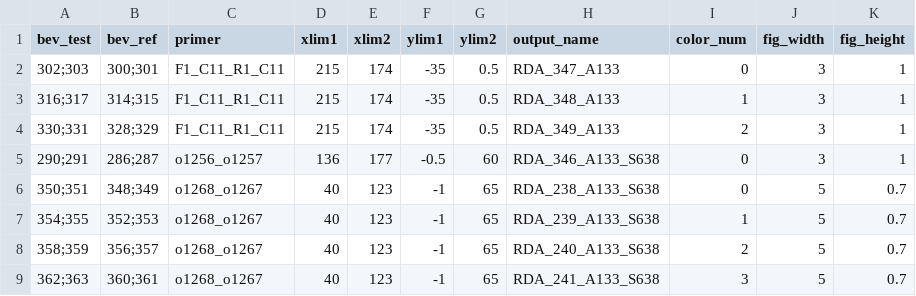
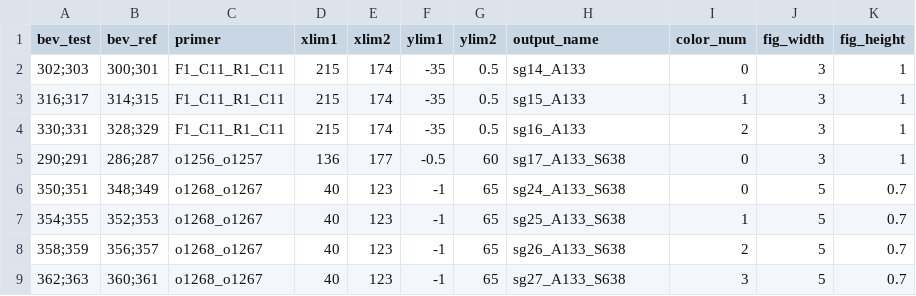
Before and after one commit to ruth-hanna/base-editor-screen-analysis, a CSV file: validation-experiments/diff_plots_input.csv, drawn as a sheet.

Commit message:
Add files via upload

```diff
--- a/validation-experiments/diff_plots_input.csv
+++ b/validation-experiments/diff_plots_input.csv
@@ -1,9 +1,9 @@
 bev_test,bev_ref,primer,xlim1,xlim2,ylim1,ylim2,output_name,color_num,fig_width,fig_height
-302;303,300;301,F1_C11_R1_C11,215,174,-35,0.5,RDA_347_A133,0,3,1
-316;317,314;315,F1_C11_R1_C11,215,174,-35,0.5,RDA_348_A133,1,3,1
-330;331,328;329,F1_C11_R1_C11,215,174,-35,0.5,RDA_349_A133,2,3,1
-290;291,286;287,o1256_o1257,136,177,-0.5,60,RDA_346_A133_S638,0,3,1
-350;351,348;349,o1268_o1267,40,123,-1,65,RDA_238_A133_S638,0,5,0.7
-354;355,352;353,o1268_o1267,40,123,-1,65,RDA_239_A133_S638,1,5,0.7
-358;359,356;357,o1268_o1267,40,123,-1,65,RDA_240_A133_S638,2,5,0.7
-362;363,360;361,o1268_o1267,40,123,-1,65,RDA_241_A133_S638,3,5,0.7
+302;303,300;301,F1_C11_R1_C11,215,174,-35,0.5,sg14_A133,0,3,1
+316;317,314;315,F1_C11_R1_C11,215,174,-35,0.5,sg15_A133,1,3,1
+330;331,328;329,F1_C11_R1_C11,215,174,-35,0.5,sg16_A133,2,3,1
+290;291,286;287,o1256_o1257,136,177,-0.5,60,sg17_A133_S638,0,3,1
+350;351,348;349,o1268_o1267,40,123,-1,65,sg24_A133_S638,0,5,0.7
+354;355,352;353,o1268_o1267,40,123,-1,65,sg25_A133_S638,1,5,0.7
+358;359,356;357,o1268_o1267,40,123,-1,65,sg26_A133_S638,2,5,0.7
+362;363,360;361,o1268_o1267,40,123,-1,65,sg27_A133_S638,3,5,0.7
```
